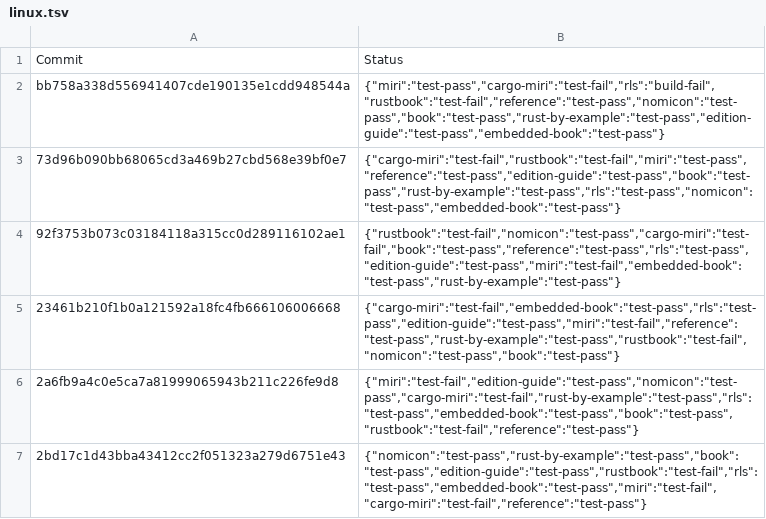
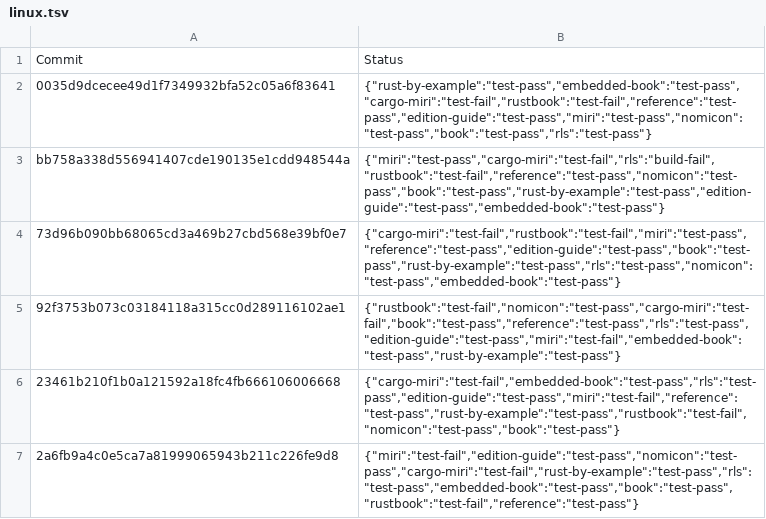
Before and after one commit to rust-lang-nursery/rust-toolstate, a TSV file: history/linux.tsv, drawn as a sheet; only a part is shown; the shorter side is filled out with more unchanged rows.

Commit message:
(linux CI update)

```diff
--- a/history/linux.tsv
+++ b/history/linux.tsv
@@ -1,2 +1,3 @@
 Commit	Status
+0035d9dcecee49d1f7349932bfa52c05a6f83641	{"rust-by-example":"test-pass","embedded-book":"test-pass","cargo-miri":"test-fail","rustbook":"test-fail","reference":"test-pass","edition-guide":"test-pass","miri":"test-pass","nomicon":"test-pass","book":"test-pass","rls":"test-pass"}
 bb758a338d556941407cde190135e1cdd948544a	{"miri":"test-pass","cargo-miri":"test-fail","rls":"build-fail","rustbook":"test-fail","reference":"test-pass","nomicon":"test-pass","book":"test-pass","rust-by-example":"test-pass","edition-guide":"test-pass","embedded-book":"test-pass"}
```
